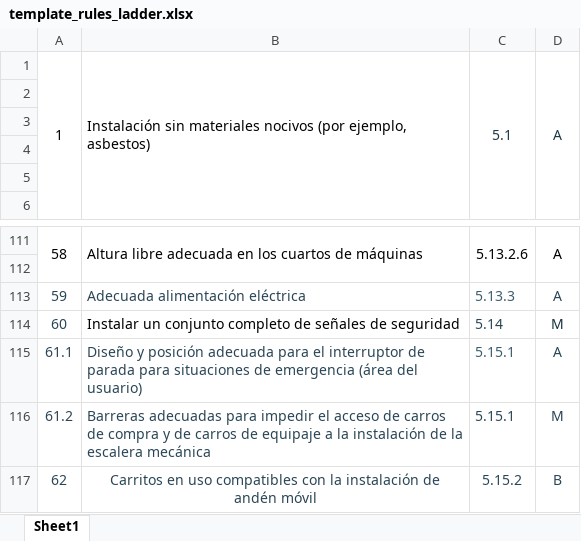
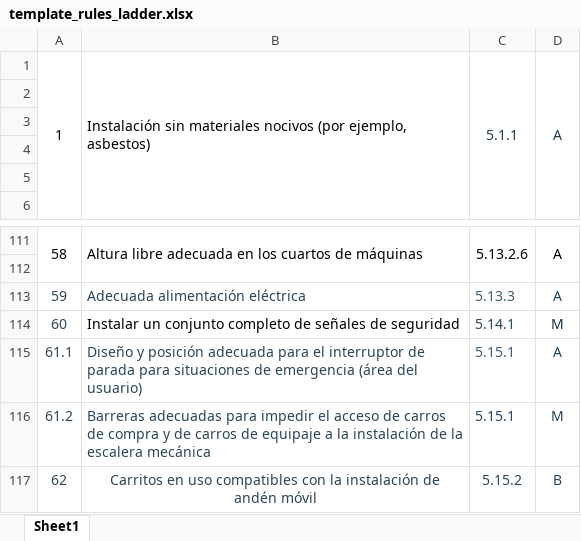
Before and after one commit to joigs/elevador, an Excel workbook: app/templates/template_rules_ladder.xlsx, sheet Sheet1, drawn as a sheet; only a part is shown, gaps mark what is left out; values as stored, in another font and other column widths than the file's, no borders; the diff names each change by its address in the sheet, - before the commit and + after, or states it on an @@ line.

```diff
--- a/app/templates/template_rules_ladder.xlsx (sheet Sheet1)
+++ b/app/templates/template_rules_ladder.xlsx (sheet Sheet1)
-C1: 5.1
+C1: 5.1.1
-C114: 5.14
+C114: 5.14.1
```
Also changed, not shown: 49 other files.
